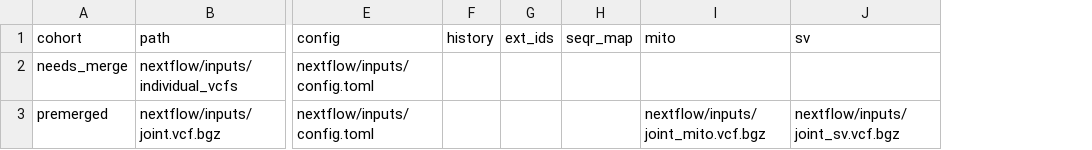
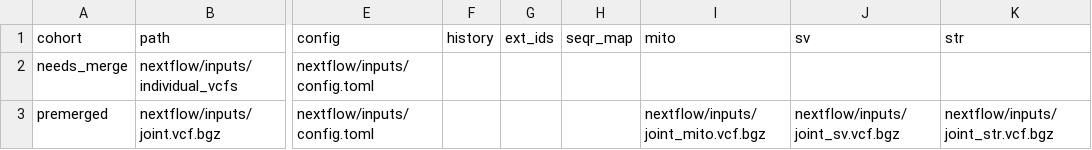
Before and after one commit to populationgenomics/talos2, a TSV file: nextflow/inputs/test_sv.tsv, drawn as a sheet; only a part is shown, gaps mark what is left out; the diff names each change by its address in the sheet, - before the commit and + after, or states it on an @@ line.

```diff
--- a/nextflow/inputs/test_sv.tsv
+++ b/nextflow/inputs/test_sv.tsv
+column K (str), row 3: nextflow/inputs/joint_str.vcf.bgz
```
Also changed, not shown: 38 other files.
